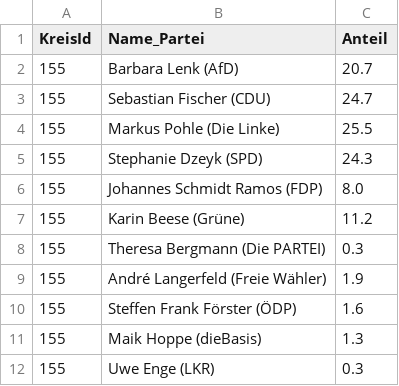
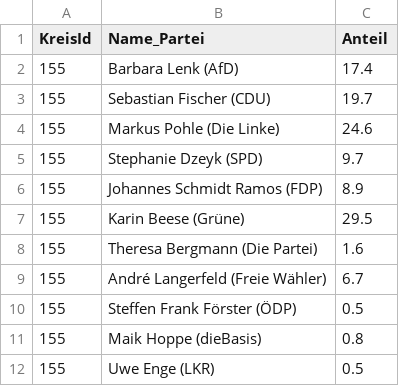
Before and after one commit to feliximpark/btw, a CSV file: data/testdateien_erststimmen/155_erstimmen.csv, drawn as a sheet.

```diff
--- a/data/testdateien_erststimmen/155_erstimmen.csv
+++ b/data/testdateien_erststimmen/155_erstimmen.csv
@@ -1,12 +1,12 @@
 KreisId,Name_Partei,Anteil
-155,Barbara Lenk (AfD),20.7
-155,Sebastian Fischer (CDU),24.7
-155,Markus Pohle (Die Linke),25.5
-155,Stephanie Dzeyk (SPD),24.3
-155,Johannes Schmidt Ramos (FDP),8.0
-155,Karin Beese (Grüne),11.2
-155,Theresa Bergmann (Die PARTEI),0.3
-155,André Langerfeld (Freie Wähler),1.9
-155,Steffen Frank Förster (ÖDP),1.6
-155,Maik Hoppe (dieBasis),1.3
-155,Uwe Enge (LKR),0.3
+155,Barbara Lenk (AfD),17.4
+155,Sebastian Fischer (CDU),19.7
+155,Markus Pohle (Die Linke),24.6
+155,Stephanie Dzeyk (SPD),9.7
+155,Johannes Schmidt Ramos (FDP),8.9
+155,Karin Beese (Grüne),29.5
+155,Theresa Bergmann (Die Partei),1.6
+155,André Langerfeld (Freie Wähler),6.7
+155,Steffen Frank Förster (ÖDP),0.5
+155,Maik Hoppe (dieBasis),0.8
+155,Uwe Enge (LKR),0.5
```
Also changed, not shown: data/testdateien_erststimmen/152_erstimmen.csv, data/testdateien_erststimmen/153_erstimmen.csv, 43 other files.
